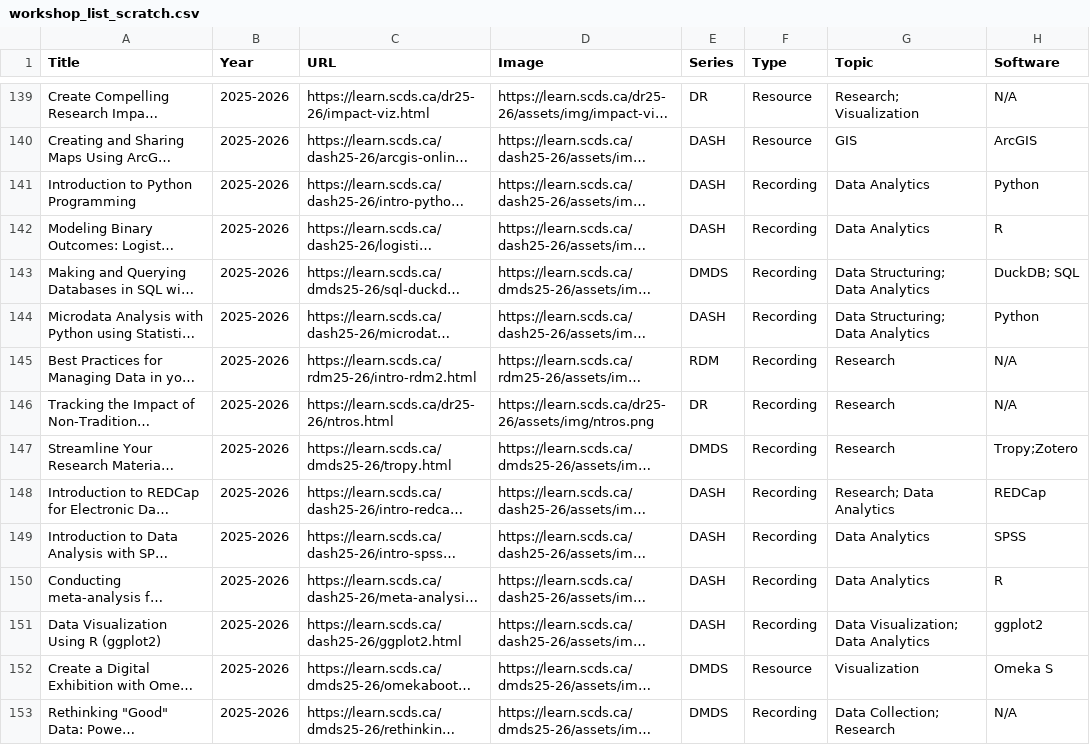
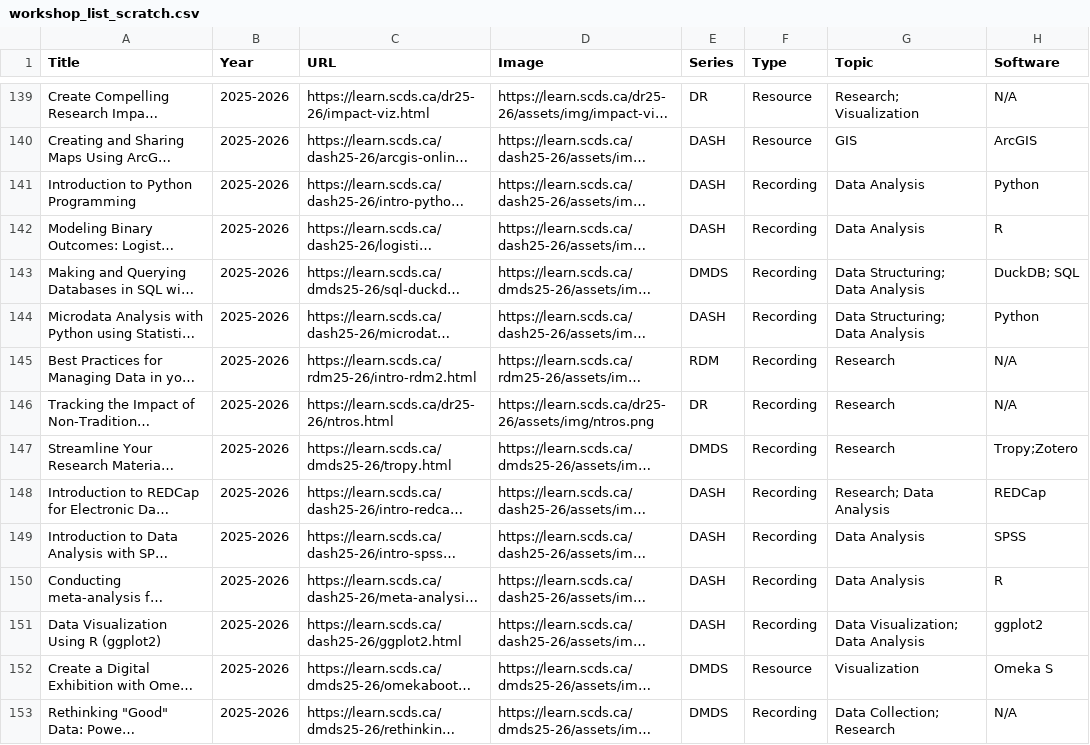
Before and after one commit to scds/search-page, a CSV file: _data/workshop_list_scratch.csv, drawn as a sheet; only a part is shown, gaps mark what is left out; long unchanged cells end in …; the diff names each change by its address in the sheet, - before the commit and + after, or states it on an @@ line.

Commit message:
data analytics to data analysis category merge

```diff
--- a/_data/workshop_list_scratch.csv
+++ b/_data/workshop_list_scratch.csv
-G141:G142 (Topic): Data Analytics
+G141:G142 (Topic): Data Analysis
-G143:G144 (Topic): Data Structuring; Data Analytics
+G143:G144 (Topic): Data Structuring; Data Analysis
-G148 (Topic): Research; Data Analytics
+G148 (Topic): Research; Data Analysis
-G149:G150 (Topic): Data Analytics
+G149:G150 (Topic): Data Analysis
-G151 (Topic): Data Visualization; Data Analytics
+G151 (Topic): Data Visualization; Data Analysis
```
